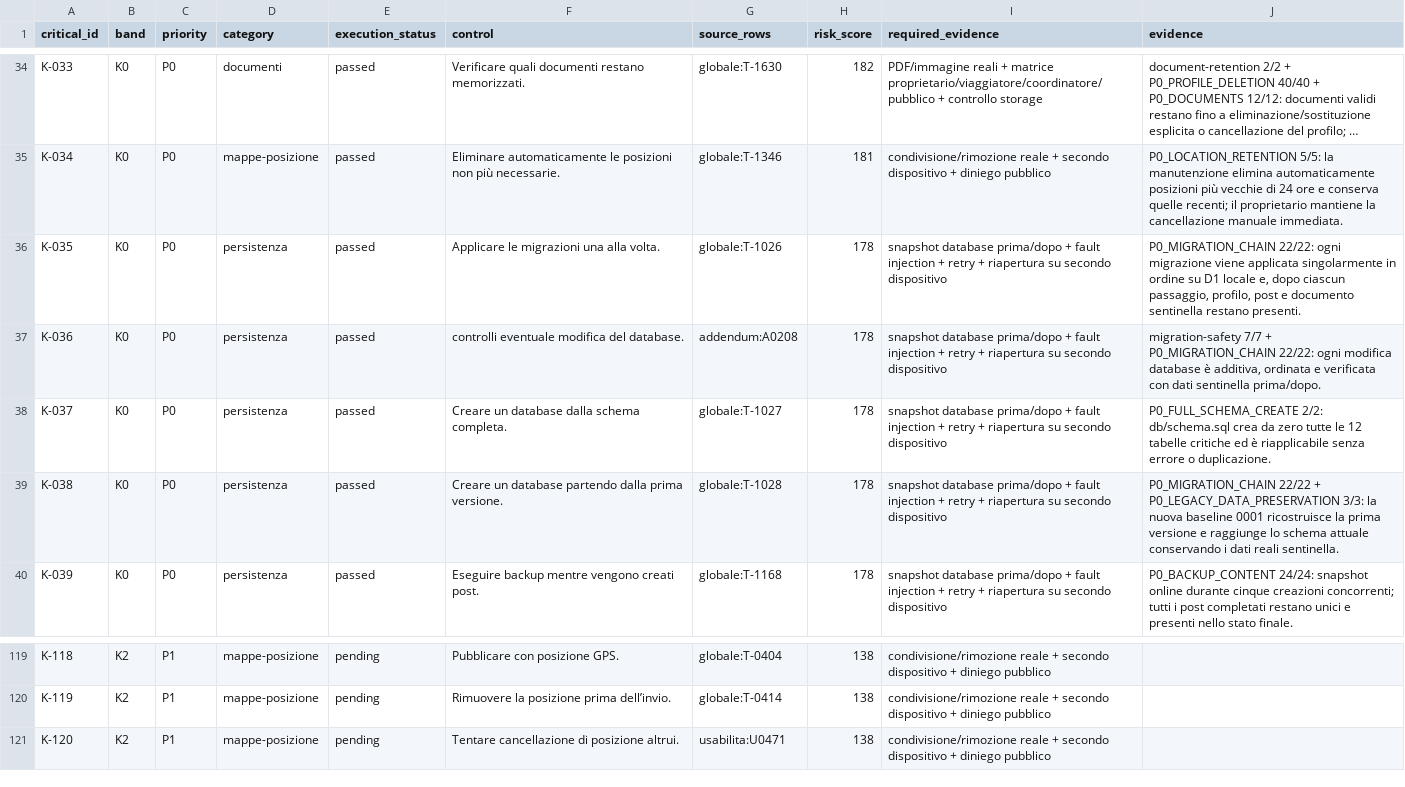
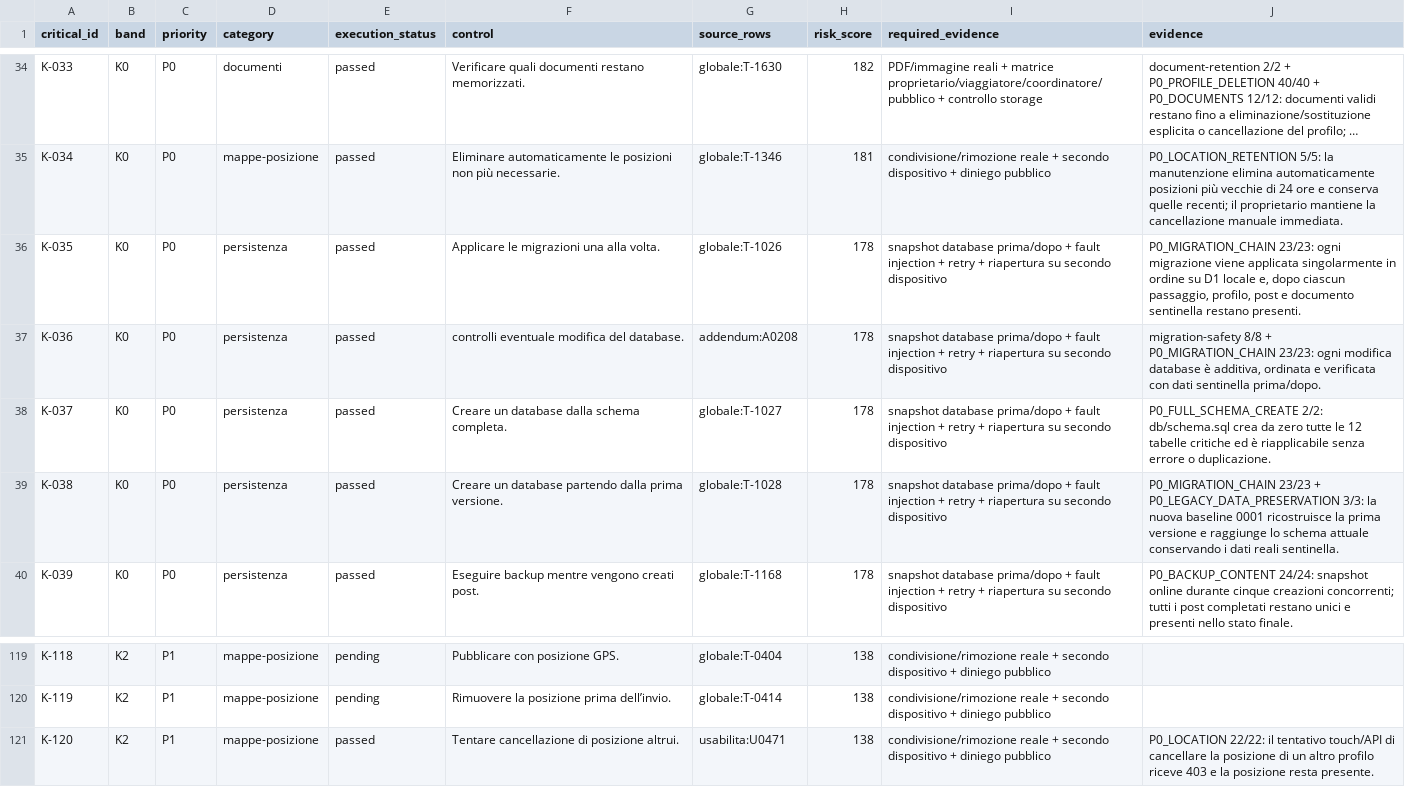
Before and after one commit to andreacivi80/viaggio-in-india, a CSV file: docs/CRITICAL-CONTROLS-1.41.1.csv, drawn as a sheet; only a part is shown, gaps mark what is left out; long unchanged cells end in …; the diff covers the shown part only; the diff names each change by its address in the sheet, - before the commit and + after, or states it on an @@ line.

Commit message:
Enforce location profile integrity

```diff
--- a/docs/CRITICAL-CONTROLS-1.41.1.csv
+++ b/docs/CRITICAL-CONTROLS-1.41.1.csv
-J36 (evidence): P0_MIGRATION_CHAIN 22/22: ogni migrazione…
+J36 (evidence): P0_MIGRATION_CHAIN 23/23: ogni migrazione…
-J37 (evidence): migration-safety 7/7 + P0_MIGRATION_CHAIN 22/22: ogni modifica…
+J37 (evidence): migration-safety 8/8 + P0_MIGRATION_CHAIN 23/23: ogni modifica…
-J39 (evidence): P0_MIGRATION_CHAIN 22/22 + P0_LEGACY_DATA_PRESERVATION…
+J39 (evidence): P0_MIGRATION_CHAIN 23/23 + P0_LEGACY_DATA_PRESERVATION…
-E121 (execution_status): pending
+E121 (execution_status): passed
-J121 (evidence): (empty)
+J121 (evidence): P0_LOCATION 22/22: il tentativo touch/API di cancellare la posizione di un altro profilo riceve 403 e la posizione resta presente.
```
Also changed, not shown: 18 edited cells elsewhere in this file, 7 other files.
